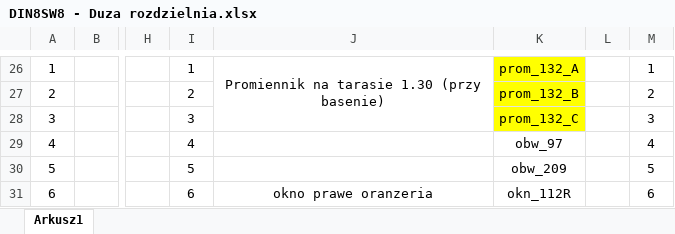
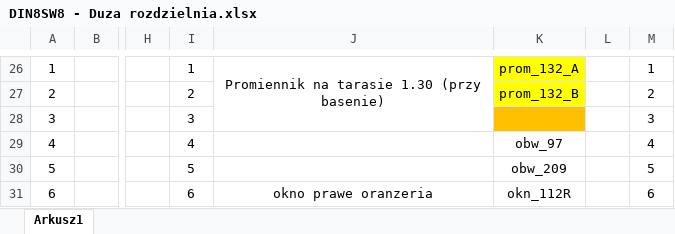
Before and after one commit to RBSystems/Crestron-10, an Excel workbook: Kurasik/doc/DIN8SW8 - Duza rozdzielnia.xlsx, sheet Arkusz1, drawn as a sheet; only a part is shown, gaps mark what is left out; values as stored, in another font and other column widths than the file's, no borders; the diff names each change by its address in the sheet, - before the commit and + after, or states it on an @@ line.

```diff
--- a/Kurasik/doc/DIN8SW8 - Duza rozdzielnia.xlsx (sheet Arkusz1)
+++ b/Kurasik/doc/DIN8SW8 - Duza rozdzielnia.xlsx (sheet Arkusz1)
-K28: prom_132_C
+K28: (empty)
-K28 fill: #FFFF00
+K28 fill: #FFC000
```
Also changed, not shown: 3 other files.
